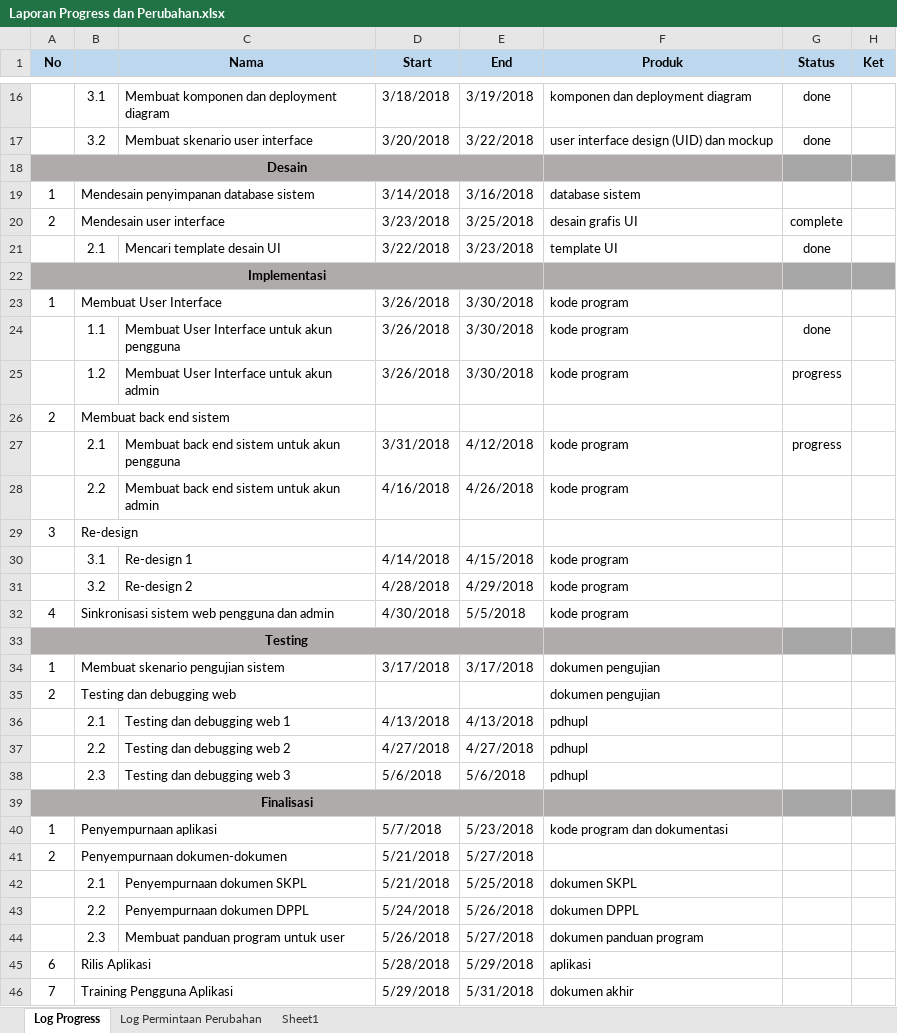
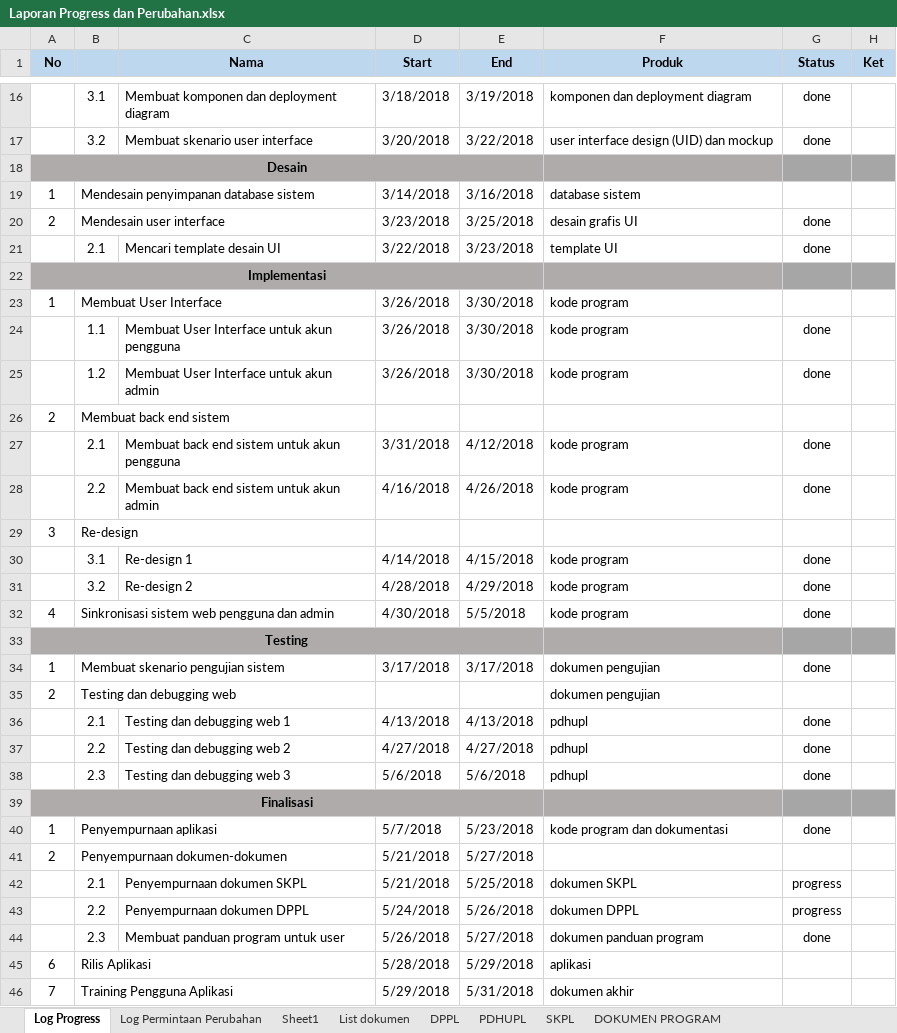
Before and after one commit to hmaghfira/SIMUSIK-MPPL, an Excel workbook: Dokumenter/Laporan Progress dan Perubahan.xlsx, sheet Log Progress, drawn as a sheet; only a part is shown, gaps mark what is left out; values as stored, in another font and other column widths than the file's, no borders; conditional formats not drawn; the diff covers the shown part only; the diff names each change by its address in the sheet, - before the commit and + after, or states it on an @@ line.

Commit message:
user manual and list PJ

```diff
--- a/Dokumenter/Laporan Progress dan Perubahan.xlsx (sheet Log Progress)
+++ b/Dokumenter/Laporan Progress dan Perubahan.xlsx (sheet Log Progress)
+sheet tab: List dokumen
+sheet tab: DPPL
+sheet tab: PDHUPL
+sheet tab: SKPL
+sheet tab: DOKUMEN PROGRAM
-G20 (Status): complete
+G20 (Status): done
-G25 (Status): progress
+G25 (Status): done
-G27 (Status): progress
+G27 (Status): done
-G28 (Status): (empty)
+G28 (Status): done
-G30:G32 (Status): (empty)
+G30:G32 (Status): done
-G34 (Status): (empty)
+G34 (Status): done
-G36:G38 (Status): (empty)
+G36:G38 (Status): done
-G40 (Status): (empty)
+G40 (Status): done
-G42:G43 (Status): (empty)
+G42:G43 (Status): progress
-G44 (Status): (empty)
+G44 (Status): done
```
Also changed, not shown: 1 edited cell elsewhere in this sheet, sheet Log Permintaan Perubahan, 1 other file.
